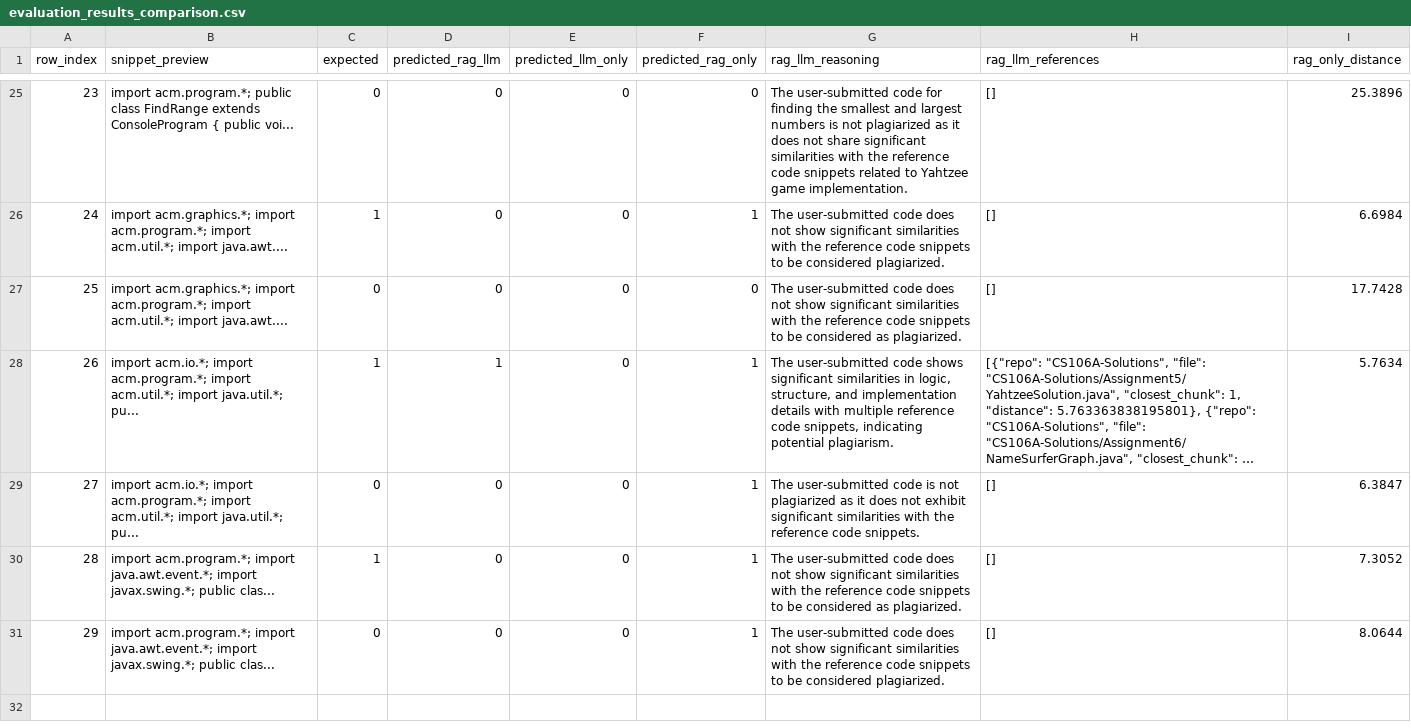
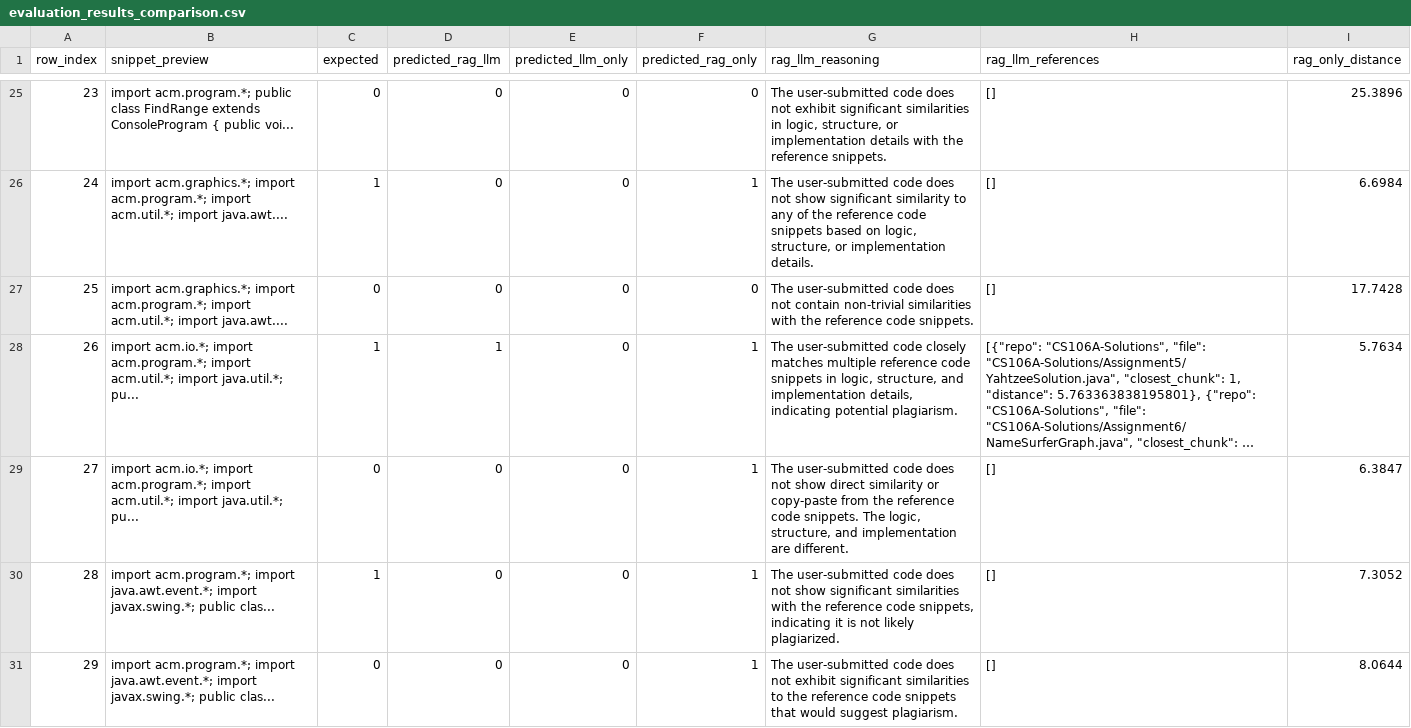
Before and after one commit to giga2401/gita_final_project, a CSV file: evaluation_results/evaluation_results_comparison.csv, drawn as a sheet; only a part is shown, gaps mark what is left out; long unchanged cells end in …; the diff covers the shown part only; the diff names each change by its address in the sheet, - before the commit and + after, or states it on an @@ line.

Commit message:
Evaluation Metrics: improved

```diff
--- a/evaluation_results/evaluation_results_comparison.csv
+++ b/evaluation_results/evaluation_results_comparison.csv
-G25 (rag_llm_reasoning): …user-submitted code for finding the smallest and largest numbers is not plagiarized as it does not share significant similarities with the reference code snippets related to Yahtzee game implementation.
+G25 (rag_llm_reasoning): …user-submitted code does not exhibit significant similarities in logic, structure, or implementation details with the reference snippets.
-G26 (rag_llm_reasoning): …show significant similarities with the reference code snippets to be considered plagiarized.
+G26 (rag_llm_reasoning): …show significant similarity to any of the reference code snippets based on logic, structure, or implementation details.
-G27 (rag_llm_reasoning): …does not show significant similarities with the reference code snippets to be considered as plagiarized.
+G27 (rag_llm_reasoning): …does not contain non-trivial similarities with the reference code snippets.
-G28 (rag_llm_reasoning): …user-submitted code shows significant similarities in logic, structure, and implementation details with multiple reference code snippets, indicating potential…
+G28 (rag_llm_reasoning): …user-submitted code closely matches multiple reference code snippets in logic, structure, and implementation details, indicating potential…
-G29 (rag_llm_reasoning): …user-submitted code is not plagiarized as it does not exhibit significant similarities with the reference code snippets.
+G29 (rag_llm_reasoning): …user-submitted code does not show direct similarity or copy-paste from the reference code snippets. The logic, structure, and implementation are different.
-G30 (rag_llm_reasoning): …reference code snippets to be considered as plagiarized.
+G30 (rag_llm_reasoning): …reference code snippets, indicating it is not likely plagiarized.
-G31 (rag_llm_reasoning): …does not show significant similarities with the reference code snippets to be considered plagiarized.
+G31 (rag_llm_reasoning): …does not exhibit significant similarities to the reference code snippets that would suggest plagiarism.
```
Also changed, not shown: 33 edited cells elsewhere in this file, evaluation_results/evaluation_metrics.csv.
